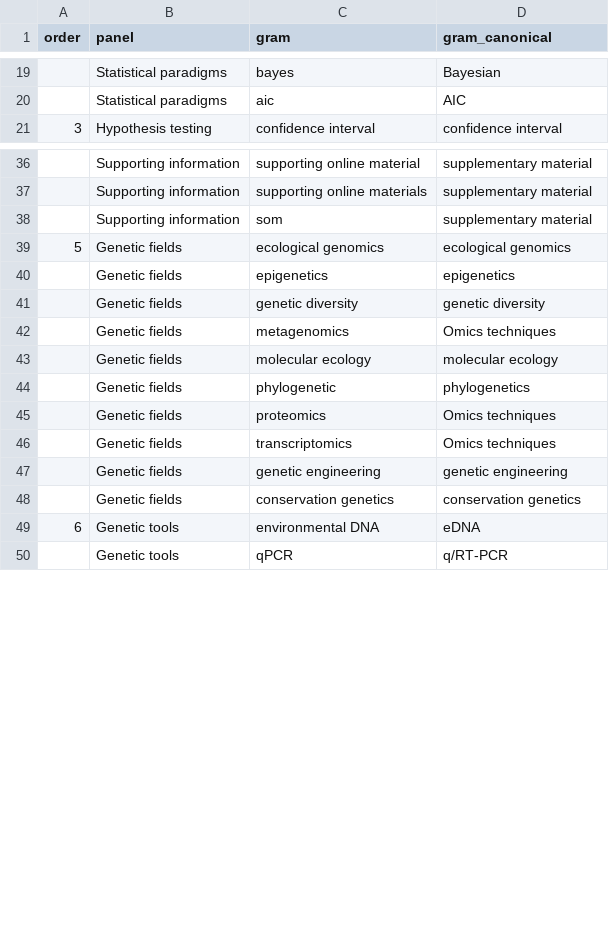
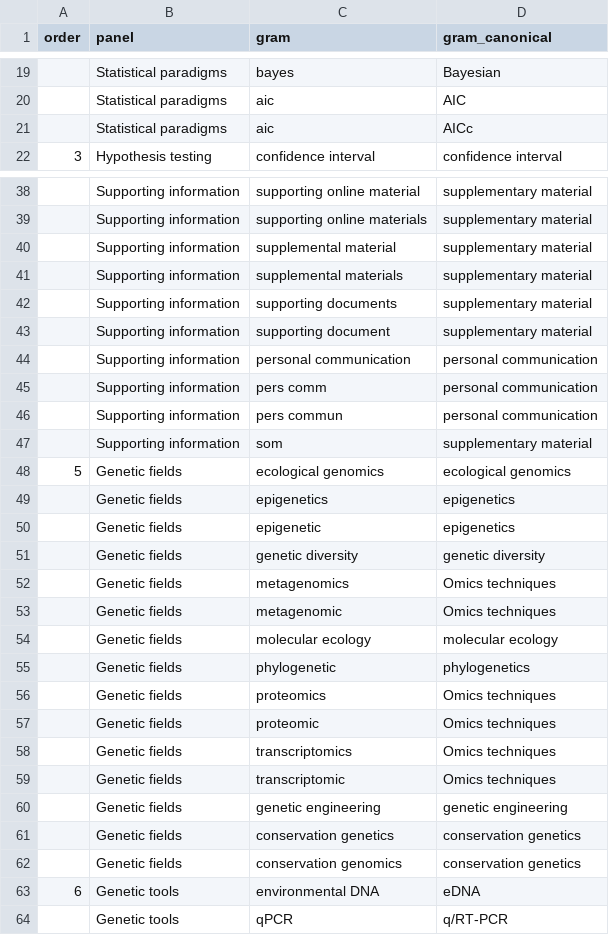
Before and after one commit to seananderson/ecology-trends, a CSV file: data/methods-models-genetics2.csv, drawn as a sheet; only a part is shown, gaps mark what is left out; the diff covers the shown part only.

Commit message:
Add to methods/genetics .csv #19

```diff
--- a/data/methods-models-genetics2.csv
+++ b/data/methods-models-genetics2.csv
@@ -20,2 +20,3 @@ order,panel,gram,gram_canonical
  ,Statistical paradigms,aic,AIC
+ ,Statistical paradigms,aic,AICc
 3,Hypothesis testing,confidence interval,confidence interval
@@ -37,2 +39,9 @@ order,panel,gram,gram_canonical
  ,Supporting information,supporting online materials,supplementary material
+ ,Supporting information,supplemental material,supplementary material
+ ,Supporting information,supplemental materials,supplementary material
+ ,Supporting information,supporting documents,supplementary material
+ ,Supporting information,supporting document,supplementary material
+ ,Supporting information,personal communication,personal communication
+ ,Supporting information,pers comm,personal communication
+ ,Supporting information,pers commun,personal communication
  ,Supporting information,som,supplementary material
@@ -40,4 +49,6 @@ order,panel,gram,gram_canonical
  ,Genetic fields,epigenetics,epigenetics
+ ,Genetic fields,epigenetic,epigenetics
  ,Genetic fields,genetic diversity,genetic diversity
  ,Genetic fields,metagenomics,Omics techniques
+ ,Genetic fields,metagenomic,Omics techniques
  ,Genetic fields,molecular ecology,molecular ecology
@@ -45,5 +56,8 @@ order,panel,gram,gram_canonical
  ,Genetic fields,proteomics,Omics techniques
+ ,Genetic fields,proteomic,Omics techniques
  ,Genetic fields,transcriptomics,Omics techniques
+ ,Genetic fields,transcriptomic,Omics techniques
  ,Genetic fields,genetic engineering,genetic engineering
  ,Genetic fields,conservation genetics,conservation genetics
+ ,Genetic fields,conservation genomics,conservation genetics
 6,Genetic tools,environmental DNA,eDNA
```
Also changed, not shown: 3 added rows elsewhere in this file.
